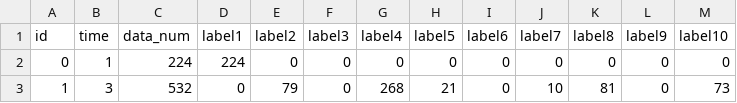
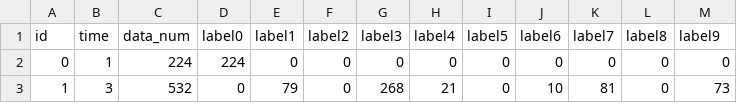
Before and after one commit to cauchyguo/async-FL, a CSV file: src/clients_info/dir0.1_.csv, drawn as a sheet; only a part is shown.

```diff
--- a/src/clients_info/dir0.1_.csv
+++ b/src/clients_info/dir0.1_.csv
@@ -1,2 +1,2 @@
-id,time,data_num,label1,label2,label3,label4,label5,label6,label7,label8,label9,label10
+id,time,data_num,label0,label1,label2,label3,label4,label5,label6,label7,label8,label9
 0,1,224,224,0,0,0,0,0,0,0,0,0
```
Also changed, not shown: src/clients_info/clients_info_plus.csv, src/clients_info/clients_info_plus1.csv, 6 other files.
